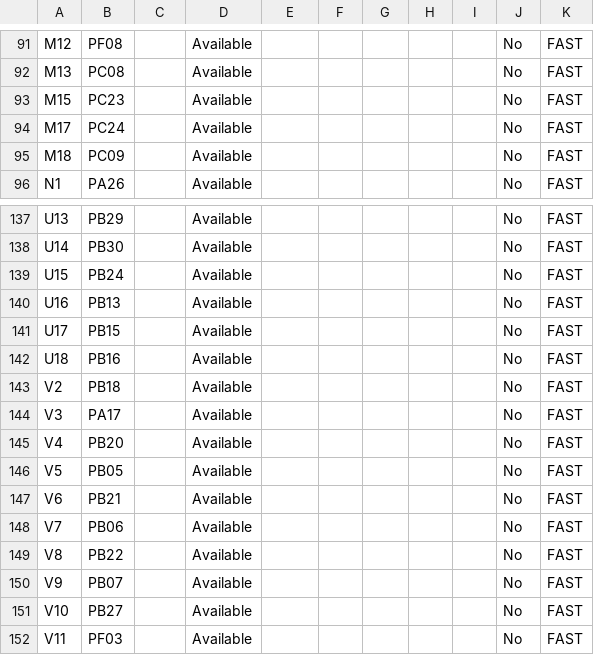
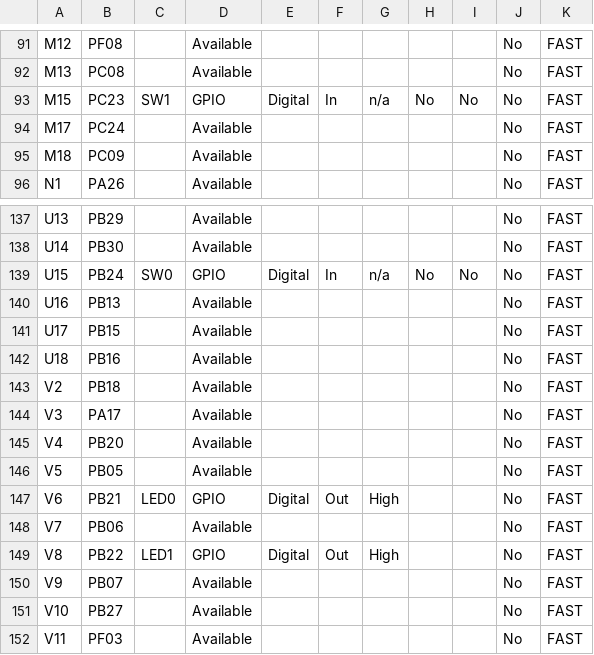
Before and after one commit to gmrozek-mchp/pic32cz-bootloader-littlefs, a CSV file: application/src/config/default/pin_configurations.csv, drawn as a sheet; only a part is shown, gaps mark what is left out.

Commit message:
Configure button and LED I/Os

```diff
--- a/application/src/config/default/pin_configurations.csv
+++ b/application/src/config/default/pin_configurations.csv
@@ -92,3 +92,3 @@ M12,PF08,,Available,,,,,,No,FAST
 M13,PC08,,Available,,,,,,No,FAST
-M15,PC23,,Available,,,,,,No,FAST
+M15,PC23,SW1,GPIO,Digital,In,n/a,No,No,No,FAST
 M17,PC24,,Available,,,,,,No,FAST
@@ -138,3 +138,3 @@ U13,PB29,,Available,,,,,,No,FAST
 U14,PB30,,Available,,,,,,No,FAST
-U15,PB24,,Available,,,,,,No,FAST
+U15,PB24,SW0,GPIO,Digital,In,n/a,No,No,No,FAST
 U16,PB13,,Available,,,,,,No,FAST
@@ -146,5 +146,5 @@ V4,PB20,,Available,,,,,,No,FAST
 V5,PB05,,Available,,,,,,No,FAST
-V6,PB21,,Available,,,,,,No,FAST
+V6,PB21,LED0,GPIO,Digital,Out,High,,,No,FAST
 V7,PB06,,Available,,,,,,No,FAST
-V8,PB22,,Available,,,,,,No,FAST
+V8,PB22,LED1,GPIO,Digital,Out,High,,,No,FAST
 V9,PB07,,Available,,,,,,No,FAST
```
Also changed, not shown: 8 other files.
